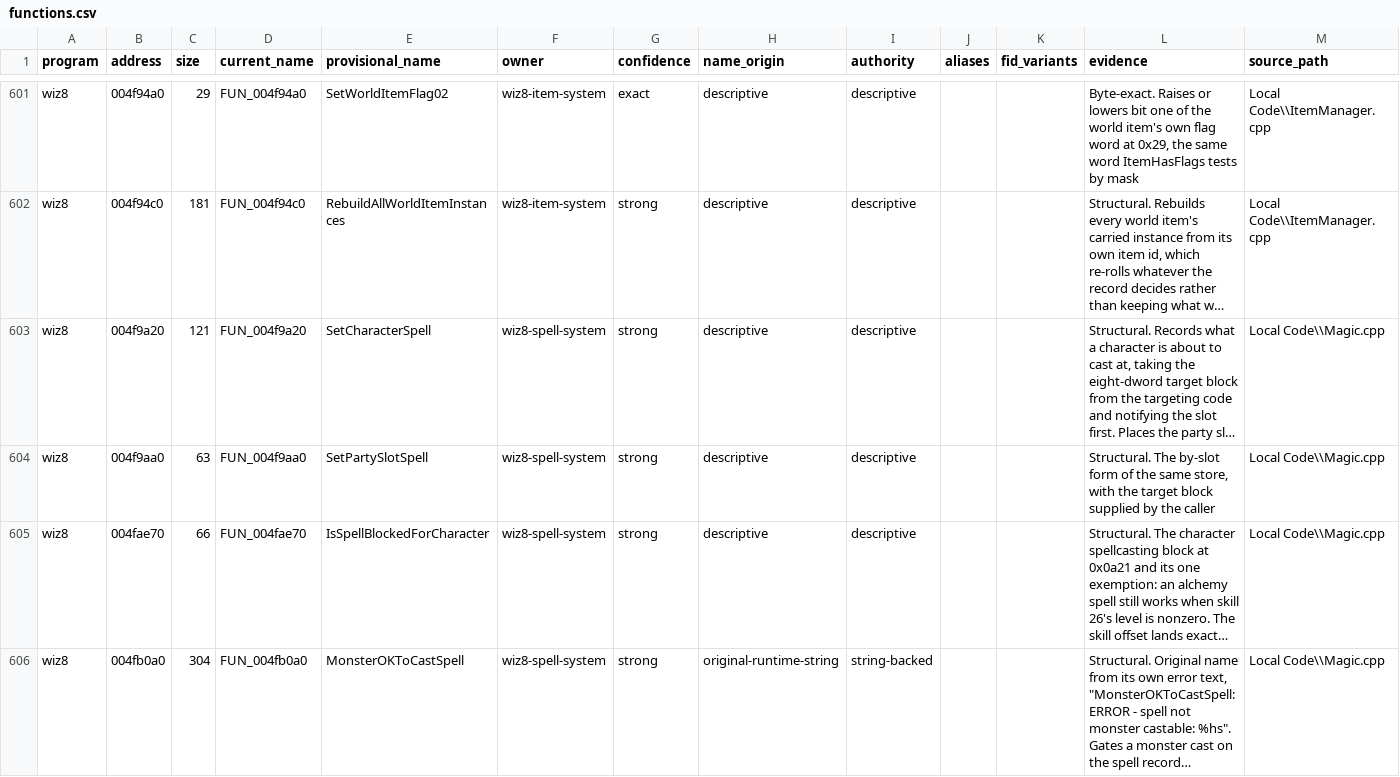
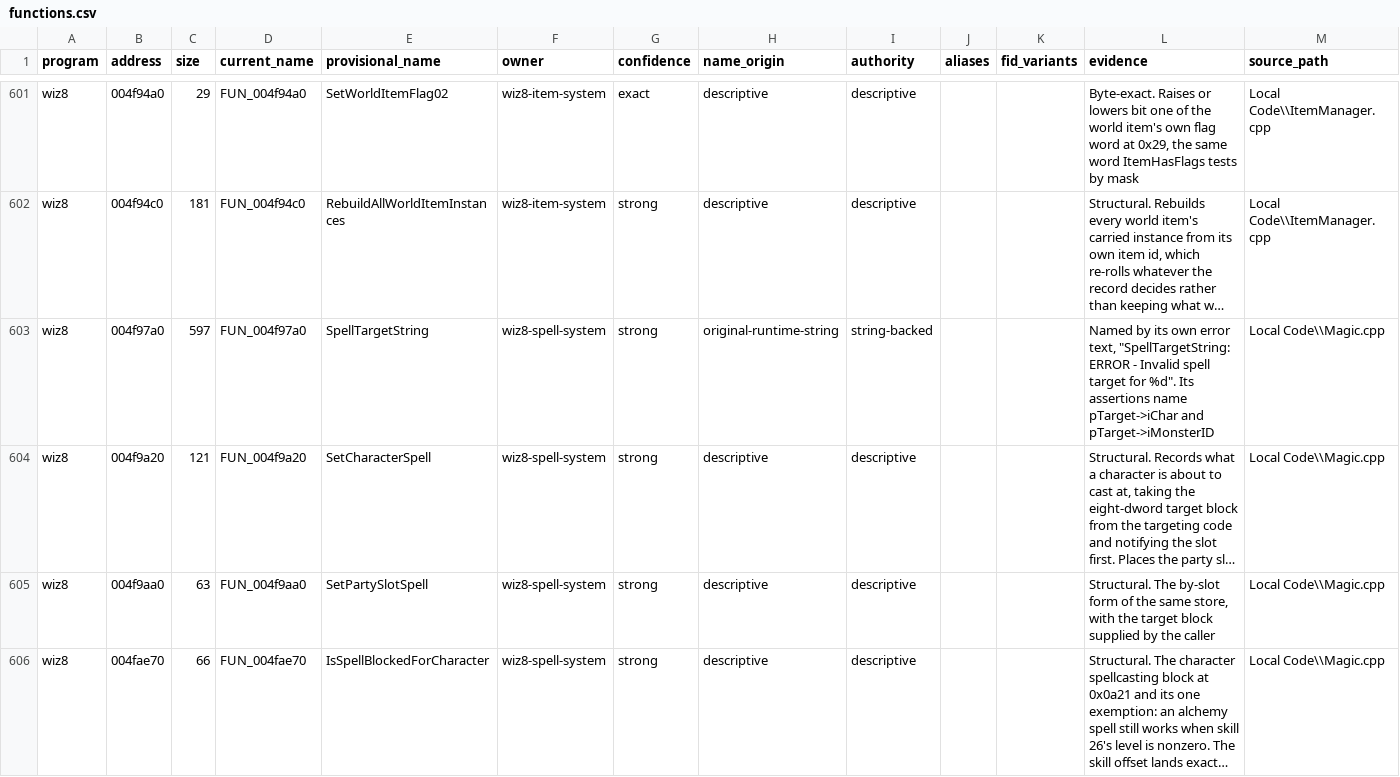
Before and after one commit to agluszak/wizardry-8-decomp, a CSV file: evidence/reviewed/wiz8/functions.csv, drawn as a sheet; only a part is shown, gaps mark what is left out; the shorter side is filled out with more unchanged rows; long unchanged cells end in …; rows hold the shown columns only; the diff covers the shown part only; the diff names each change by its address in the sheet, - before the commit and + after, or states it on an @@ line.

```diff
--- a/evidence/reviewed/wiz8/functions.csv
+++ b/evidence/reviewed/wiz8/functions.csv
+row 603: wiz8 | 004f97a0 | 597 | FUN_004f97a0 | SpellTargetString | wiz8-spell-system | strong | original-runtime-string | string-backed |  |  | Named by its own error text, "SpellTargetString: ERROR - Invalid spell target for %d". Its assertions name pTarget->iChar and pTarget->iMonsterID | Local Code\\Magic.cpp
```
Also changed, not shown: 1 added row elsewhere in this file, config/reccmp/wiz8-gameplay-boundaries.csv, 2 other files.
